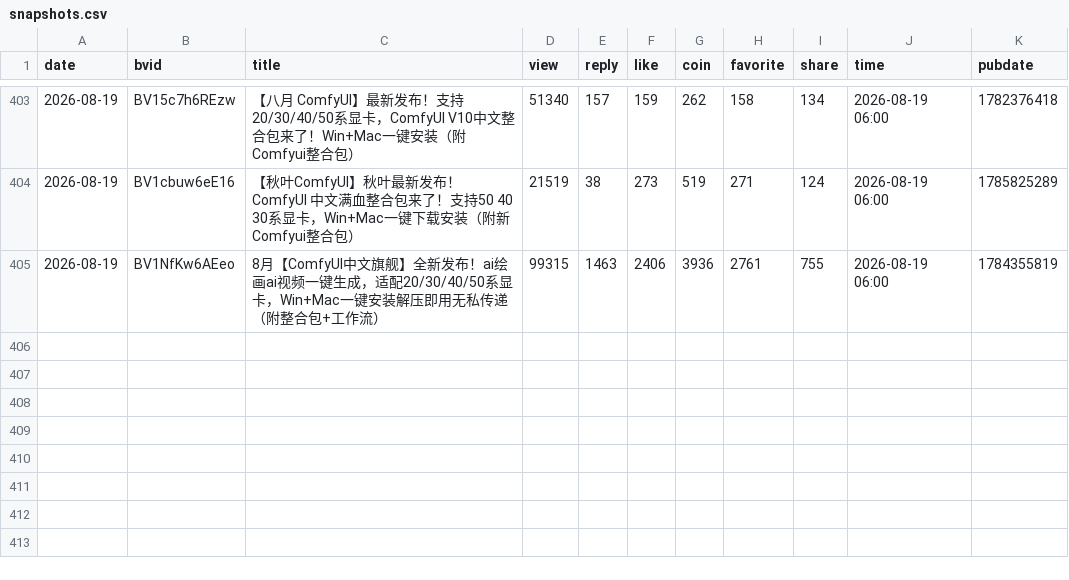
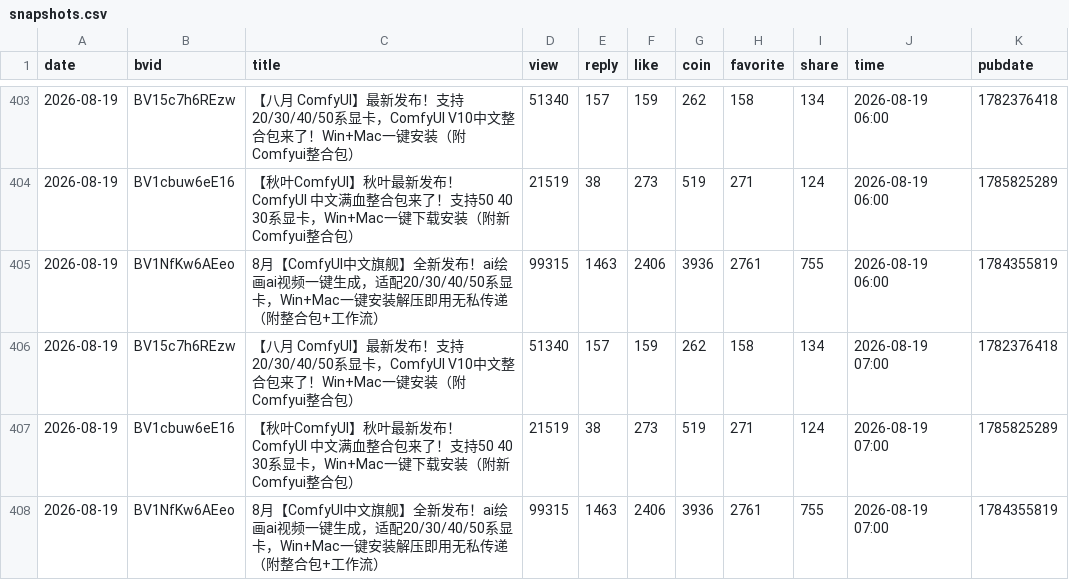
Before and after one commit to yinggege666666-alt/bilibili-tracker, a CSV file: snapshots.csv, drawn as a sheet; only a part is shown, gaps mark what is left out.

```diff
--- a/snapshots.csv
+++ b/snapshots.csv
@@ -405 +405,4 @@
 "2026-08-19","BV1NfKw6AEeo","8月【ComfyUI中文旗舰】全新发布！ai绘画ai视频一键生成，适配20/30/40/50系显卡，Win+Mac一键安装解压即用无私传递（附整合包+工作流）","99315","1463","2406","3936","2761","755","2026-08-19 06:00","1784355819"
+"2026-08-19","BV15c7h6REzw","【八月 ComfyUI】最新发布！支持20/30/40/50系显卡，ComfyUI V10中文整合包来了！Win+Mac一键安装（附Comfyui整合包）","51340","157","159","262","158","134","2026-08-19 07:00","1782376418"
+"2026-08-19","BV1cbuw6eE16","【秋叶ComfyUI】秋叶最新发布！ComfyUI 中文满血整合包来了！支持50 40 30系显卡，Win+Mac一键下载安装（附新Comfyui整合包）","21519","38","273","519","271","124","2026-08-19 07:00","1785825289"
+"2026-08-19","BV1NfKw6AEeo","8月【ComfyUI中文旗舰】全新发布！ai绘画ai视频一键生成，适配20/30/40/50系显卡，Win+Mac一键安装解压即用无私传递（附整合包+工作流）","99315","1463","2406","3936","2761","755","2026-08-19 07:00","1784355819"
```
Also changed, not shown: report.csv, 2 other files.
